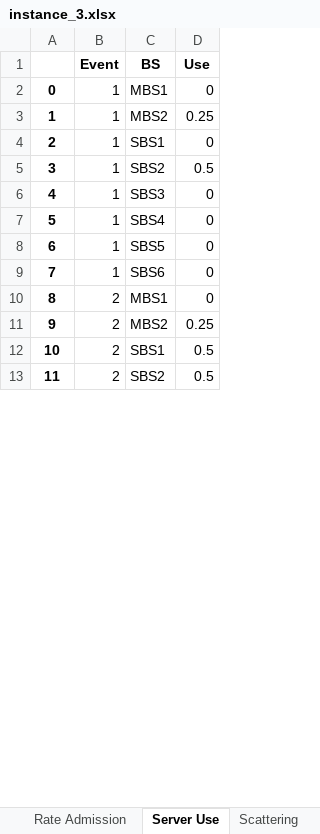
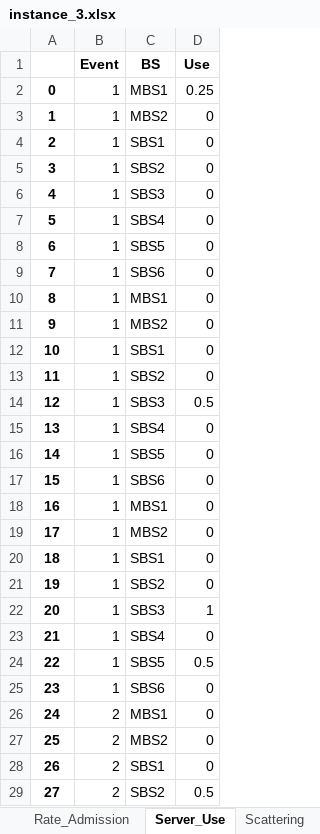
Before and after one commit to marischatten/modeling, an Excel workbook: ModelingV0/output/data/instance_3.xlsx, sheet Server_Use, drawn as a sheet; only a part is shown; values as stored, in another font and other column widths than the file's, no borders; addresses are those after the commit; the diff covers the shown part only; the diff names each change by its address in the sheet, - before the commit and + after, or states it on an @@ line.

```diff
--- a/ModelingV0/output/data/instance_3.xlsx (sheet Server_Use)
+++ b/ModelingV0/output/data/instance_3.xlsx (sheet Server_Use)
-sheet tab: Rate Admission
+sheet tab: Rate_Admission
-sheet tab: Server Use
+sheet tab: Server_Use
-D2 (Use): 0
+D2 (Use): 0.25
-D3 (Use): 0.25
+D3 (Use): 0
-D5 (Use): 0.5
+D5 (Use): 0
+row 10: 8 | 1 | MBS1 | 0
+row 11: 9 | 1 | MBS2 | 0
+row 12: 10 | 1 | SBS1 | 0
+row 13: 11 | 1 | SBS2 | 0
+row 14: 12 | 1 | SBS3 | 0.5
+row 15: 13 | 1 | SBS4 | 0
+row 16: 14 | 1 | SBS5 | 0
+row 17: 15 | 1 | SBS6 | 0
+row 18: 16 | 1 | MBS1 | 0
+row 19: 17 | 1 | MBS2 | 0
+row 20: 18 | 1 | SBS1 | 0
+row 21: 19 | 1 | SBS2 | 0
+row 22: 20 | 1 | SBS3 | 1
+row 23: 21 | 1 | SBS4 | 0
+row 24: 22 | 1 | SBS5 | 0.5
+row 25: 23 | 1 | SBS6 | 0
@@ column A renumbered between rows 26 and 41 @@
-D27 (Use): 0.25
+D27 (Use): 0
-D28 (Use): 0.5
+D28 (Use): 0
```
Also changed, not shown: 8 added rows, 32 removed rows and 3 edited cells elsewhere in this sheet, sheet Requests, sheet Load_Links, sheet Paths_Reallocation, sheet Scattering, sheet Rate_Admission, other sheet tabs, 1 other file.
